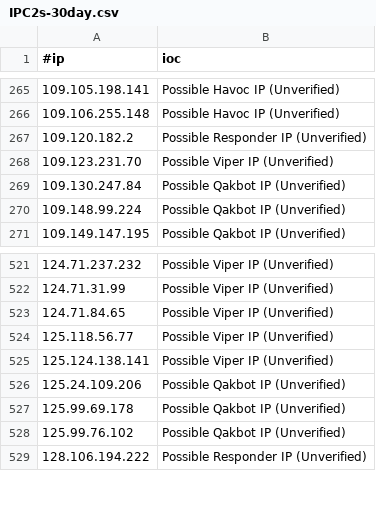
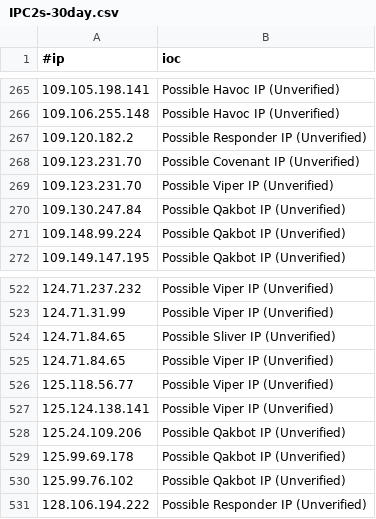
Before and after one commit to ElCapitanXSec/C2IntelFeeds, a CSV file: feeds/unverified/IPC2s-30day.csv, drawn as a sheet; only a part is shown, gaps mark what is left out.

```diff
--- a/feeds/unverified/IPC2s-30day.csv
+++ b/feeds/unverified/IPC2s-30day.csv
@@ -267,2 +267,3 @@
 109.120.182.2,Possible Responder IP (Unverified)
+109.123.231.70,Possible Covenant IP (Unverified)
 109.123.231.70,Possible Viper IP (Unverified)
@@ -522,2 +523,3 @@
 124.71.31.99,Possible Viper IP (Unverified)
+124.71.84.65,Possible Sliver IP (Unverified)
 124.71.84.65,Possible Viper IP (Unverified)
```
Also changed, not shown: feeds/domainC2s-filter-abused.csv, feeds/domainC2swithURL-filter-abused.csv, 11 other files.
